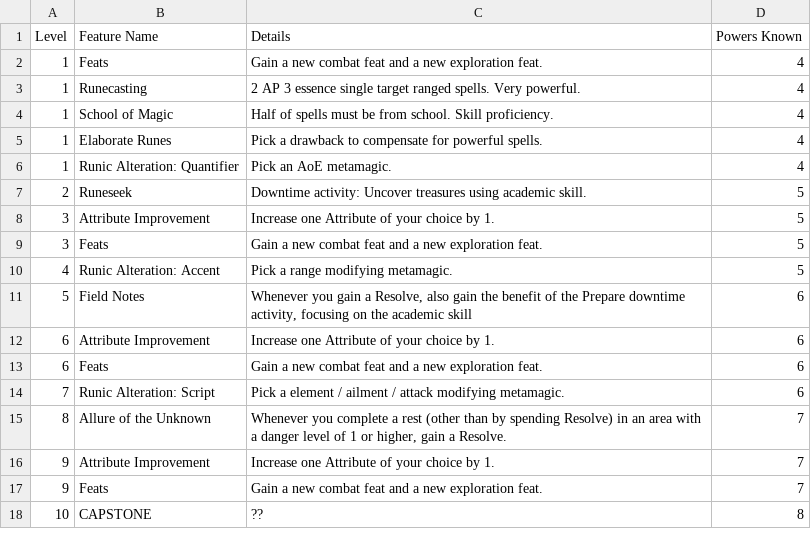
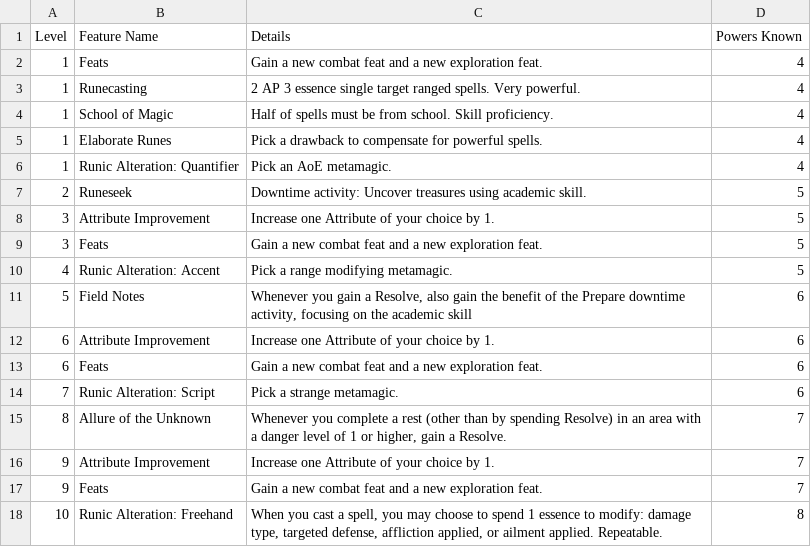
Before and after one commit to Leafwing-Studios/fonts-of-power, a CSV file: docs/src/character-options/classes/runeseeker/features.csv, drawn as a sheet.

Commit message:
Gave Runeseeker a new capstone

```diff
--- a/docs/src/character-options/classes/runeseeker/features.csv
+++ b/docs/src/character-options/classes/runeseeker/features.csv
@@ -13,3 +13,3 @@
 "6","Feats","Gain a new combat feat and a new exploration feat.","6"
-"7","Runic Alteration: Script","Pick a element / ailment / attack modifying metamagic.","6"
+"7","Runic Alteration: Script","Pick a strange metamagic.","6"
 "8","Allure of the Unknown","Whenever you complete a rest (other than by spending Resolve) in an area with a danger level of 1 or higher, gain a Resolve.","7"
@@ -17,2 +17,2 @@
 "9","Feats","Gain a new combat feat and a new exploration feat.","7"
-"10","CAPSTONE","??","8"
+"10","Runic Alteration: Freehand","When you cast a spell, you may choose to spend 1 essence to modify: damage type, targeted defense, affliction applied, or ailment applied. Repeatable.","8"
```
Also changed, not shown: docs/src/character-options/classes/runeseeker/combat_feats.csv, docs/src/character-options/classes/runeseeker/runic_alteration_script.csv.
